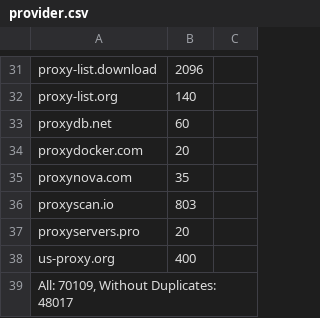
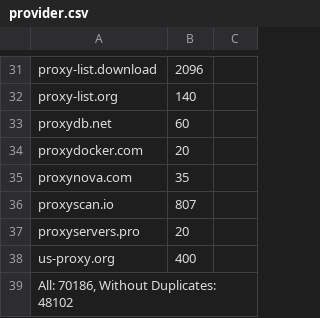
Before and after one commit to ChangJr7/PROXY, a CSV file: proxies/provider.csv, drawn as a sheet; only a part is shown, gaps mark what is left out; the diff covers the shown part only.

```diff
--- a/proxies/provider.csv
+++ b/proxies/provider.csv
@@ -35,5 +35,5 @@ proxydocker.com;20
 proxynova.com;35
-proxyscan.io;803
+proxyscan.io;807
 proxyservers.pro;20
 us-proxy.org;400
-All: 70109, Without Duplicates: 48017
+All: 70186, Without Duplicates: 48102
```
Also changed, not shown: 13 edited cells elsewhere in this file, proxies/excluded.csv, proxies/misconfigured.csv, 16 other files.
